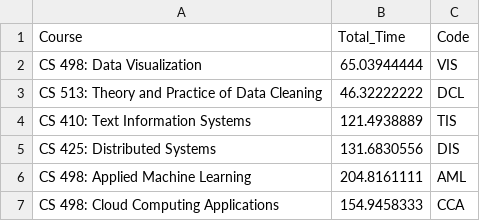
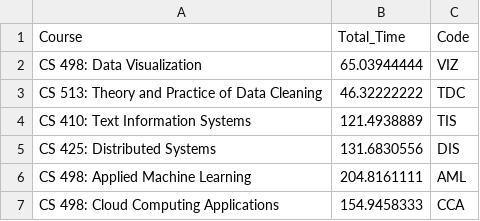
Before and after one commit to palunel/CS498_HW4, a CSV file: docs/courses.csv, drawn as a sheet.

```diff
--- a/docs/courses.csv
+++ b/docs/courses.csv
@@ -1,4 +1,4 @@
 Course,Total_Time,Code
-CS 498: Data Visualization,65.03944444,VIS
-CS 513: Theory and Practice of Data Cleaning,46.32222222,DCL
+CS 498: Data Visualization,65.03944444,VIZ
+CS 513: Theory and Practice of Data Cleaning,46.32222222,TDC
 CS 410: Text Information Systems,121.4938889,TIS
```
Also changed, not shown: 2 other files.
